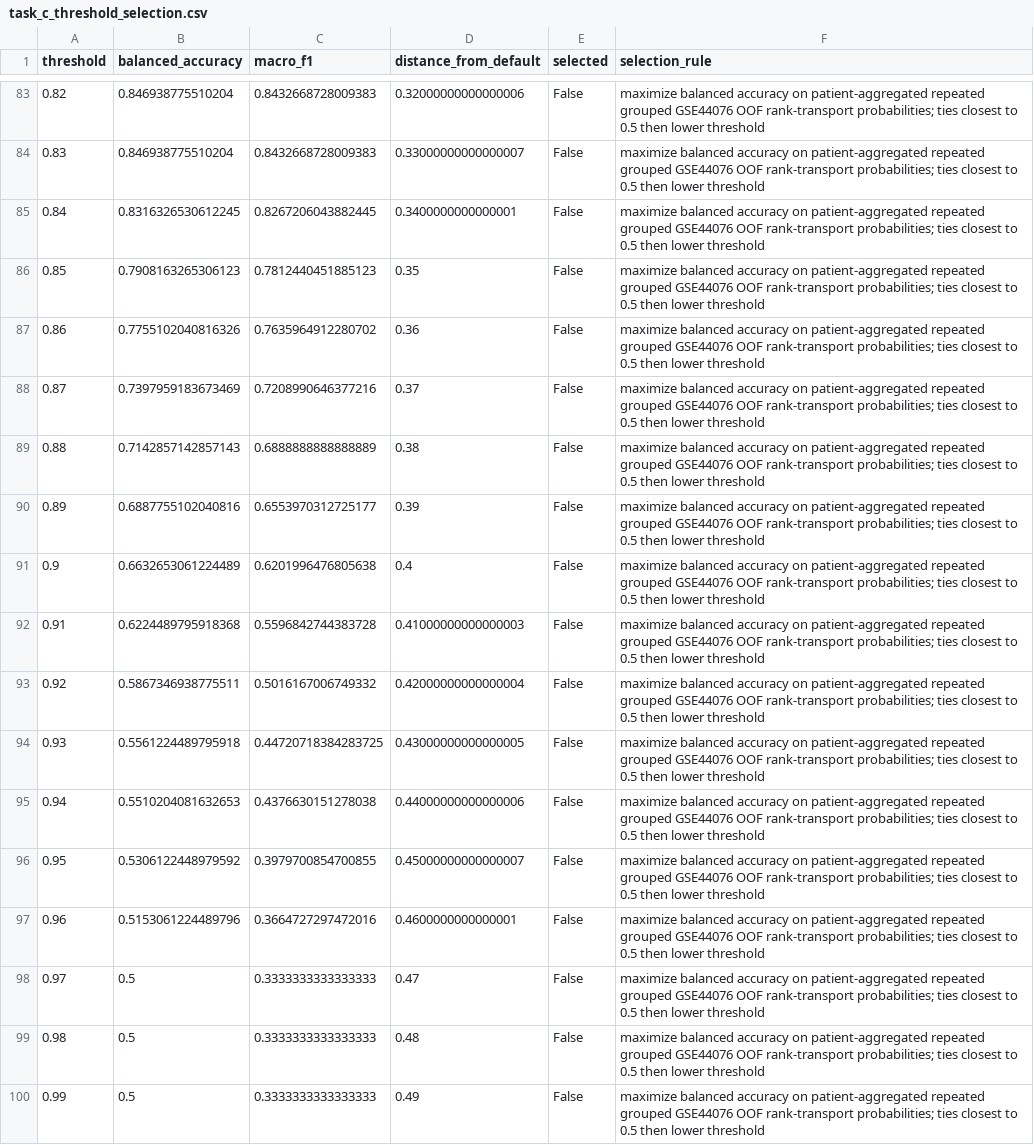
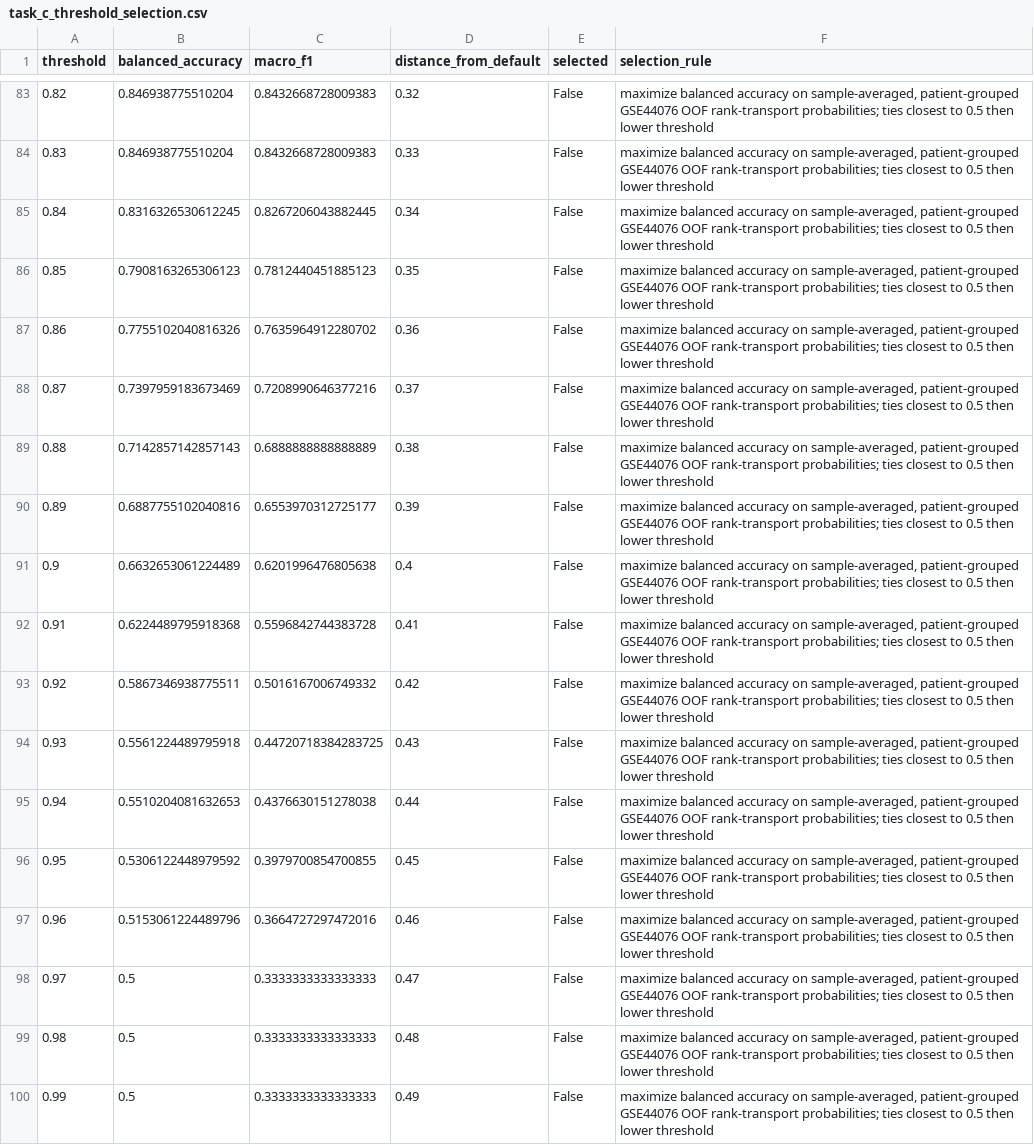
Before and after one commit to qurbaneliii/colorectal-field-cancerization, a CSV file: results/tables/task_c_threshold_selection.csv, drawn as a sheet; only a part is shown, gaps mark what is left out; the diff covers the shown part only; the diff names each change by its address in the sheet, - before the commit and + after, or states it on an @@ line.

```diff
--- a/results/tables/task_c_threshold_selection.csv
+++ b/results/tables/task_c_threshold_selection.csv
-D83 (distance_from_default): 0.32000000000000006
+D83 (distance_from_default): 0.32
-F83:F100 (selection_rule): …accuracy on patient-aggregated repeated grouped GSE44076 OOF…
+F83:F100 (selection_rule): …accuracy on sample-averaged, patient-grouped GSE44076 OOF…
-D84 (distance_from_default): 0.33000000000000007
+D84 (distance_from_default): 0.33
-D85 (distance_from_default): 0.3400000000000001
+D85 (distance_from_default): 0.34
-D92 (distance_from_default): 0.41000000000000003
+D92 (distance_from_default): 0.41
-D93 (distance_from_default): 0.42000000000000004
+D93 (distance_from_default): 0.42
-D94 (distance_from_default): 0.43000000000000005
+D94 (distance_from_default): 0.43
-D95 (distance_from_default): 0.44000000000000006
+D95 (distance_from_default): 0.44
-D96 (distance_from_default): 0.45000000000000007
+D96 (distance_from_default): 0.45
-D97 (distance_from_default): 0.4600000000000001
+D97 (distance_from_default): 0.46
```
Also changed, not shown: 124 edited cells elsewhere in this file, reports/result_artifact_manifest.csv, results/tables/task_c_primary_threshold_selection.csv, 11 other files.
